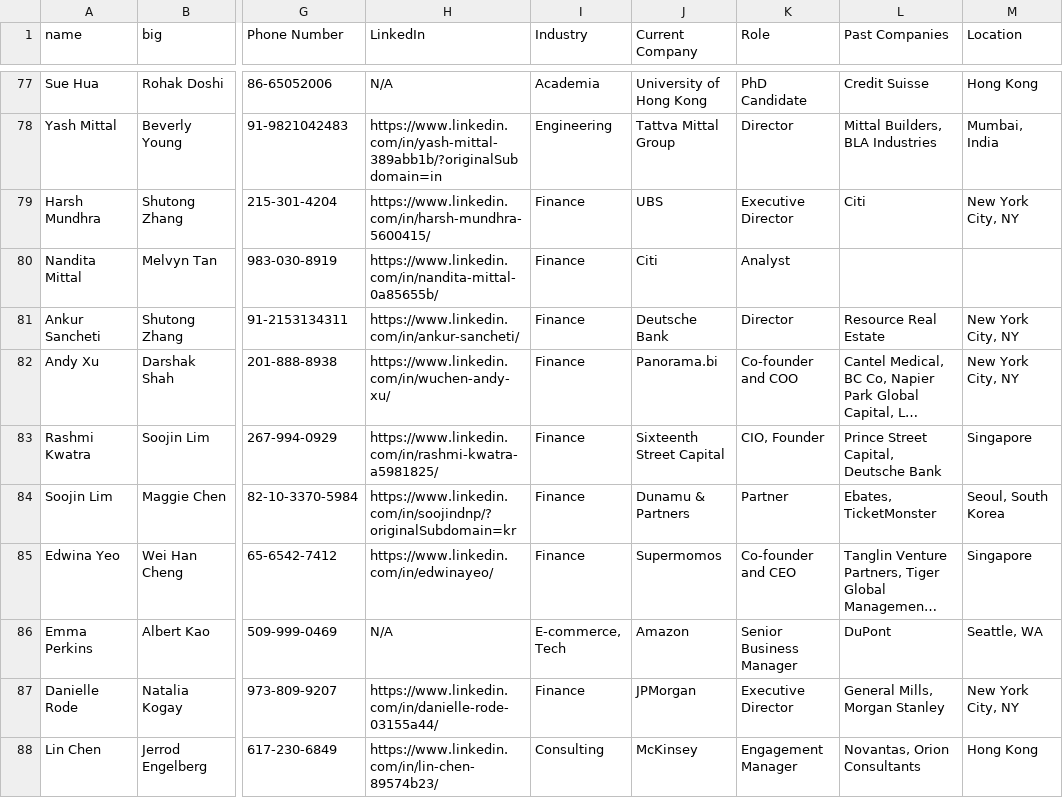
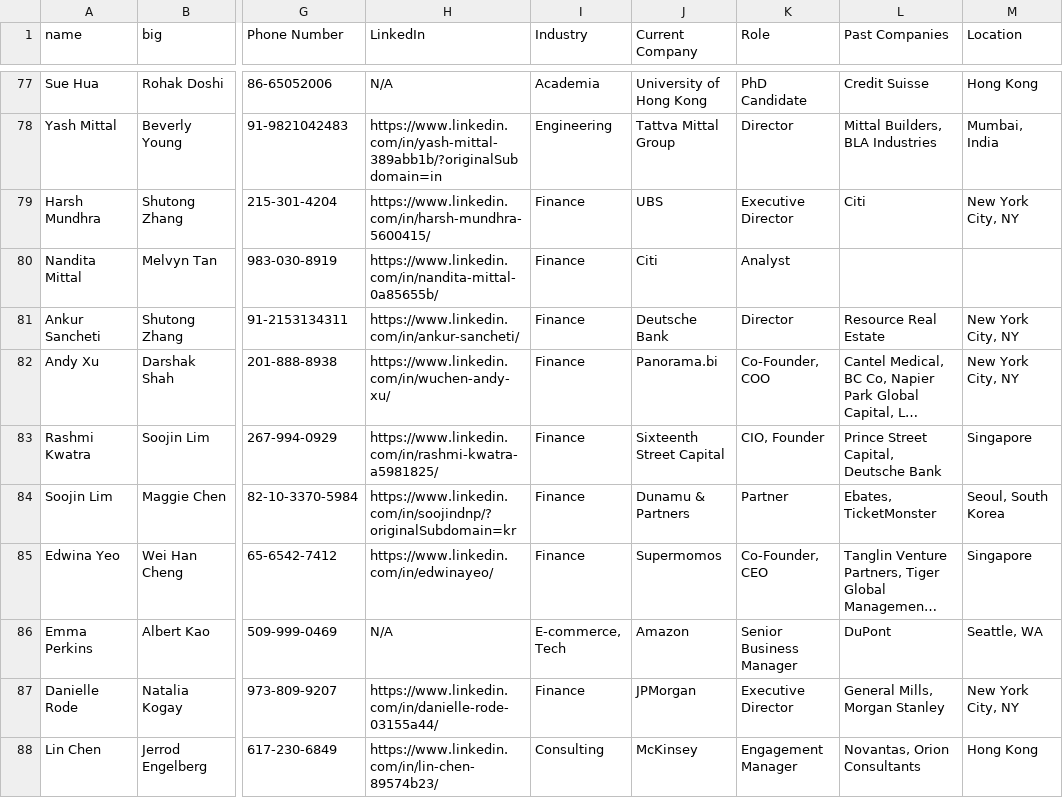
Before and after one commit to SFang-cmd/pgnFamilyTree, a CSV file: data/alumni-year-pc.csv, drawn as a sheet; only a part is shown, gaps mark what is left out; long unchanged cells end in …; the diff covers the shown part only; the diff names each change by its address in the sheet, - before the commit and + after, or states it on an @@ line.

```diff
--- a/data/alumni-year-pc.csv
+++ b/data/alumni-year-pc.csv
-K82 (Role): Co-founder and COO
+K82 (Role): Co-Founder, COO
-K85 (Role): Co-founder and CEO
+K85 (Role): Co-Founder, CEO
```
Also changed, not shown: 27 edited cells elsewhere in this file.
